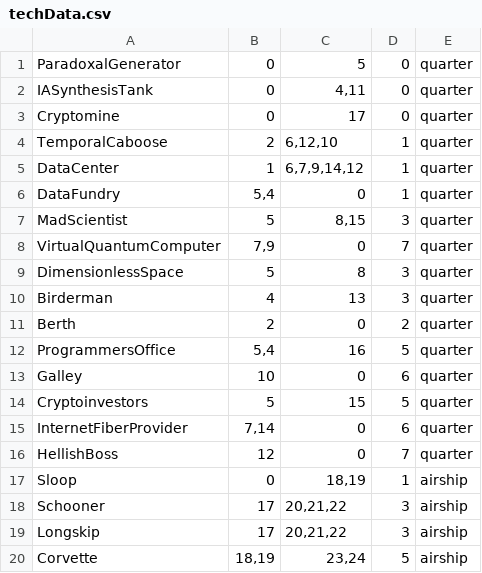
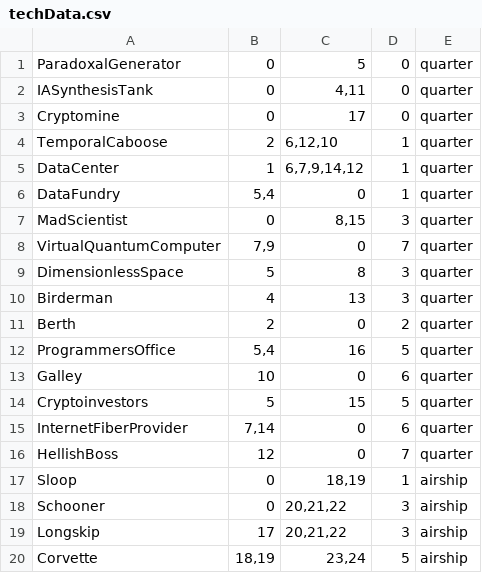
Before and after one commit to felix-arnold/Management_Game, a CSV file: techData.csv, drawn as a sheet; only a part is shown.

```diff
--- a/techData.csv
+++ b/techData.csv
@@ -6,3 +6,3 @@ DataCenter;1;6,7,9,14,12;1;quarter
 DataFundry;5,4;0;1;quarter
-MadScientist;5;8,15;3;quarter
+MadScientist;0;8,15;3;quarter
 VirtualQuantumComputer;7,9;0;7;quarter
@@ -17,3 +17,3 @@ HellishBoss;12;0;7;quarter
 Sloop;0;18,19;1;airship
-Schooner;17;20,21,22;3;airship
+Schooner;0;20,21,22;3;airship
 Longskip;17;20,21,22;3;airship
```
Also changed, not shown: 17 other files.
